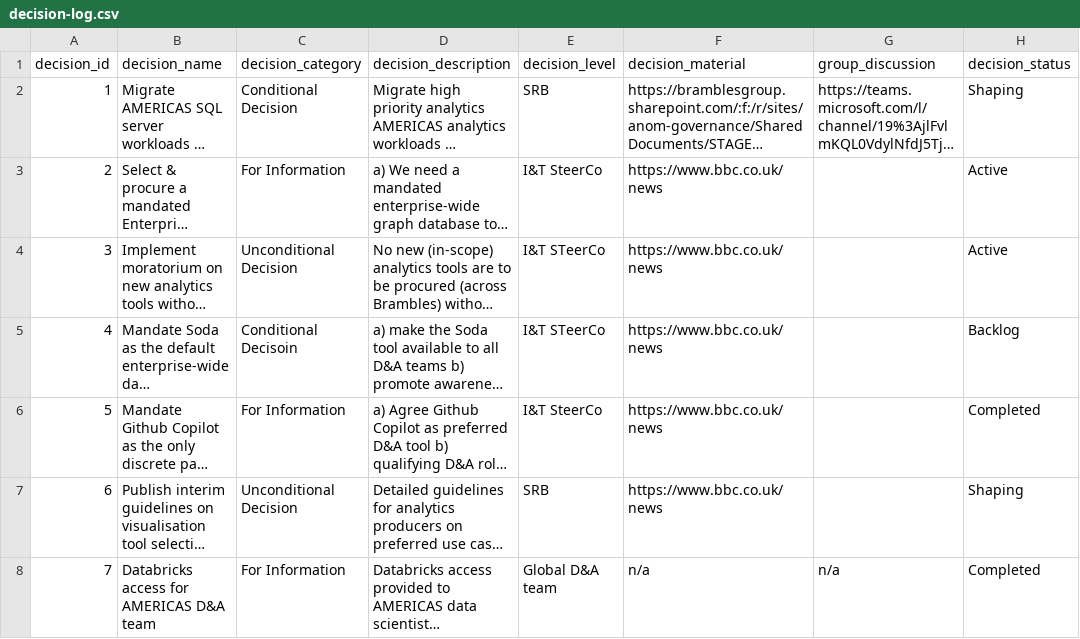
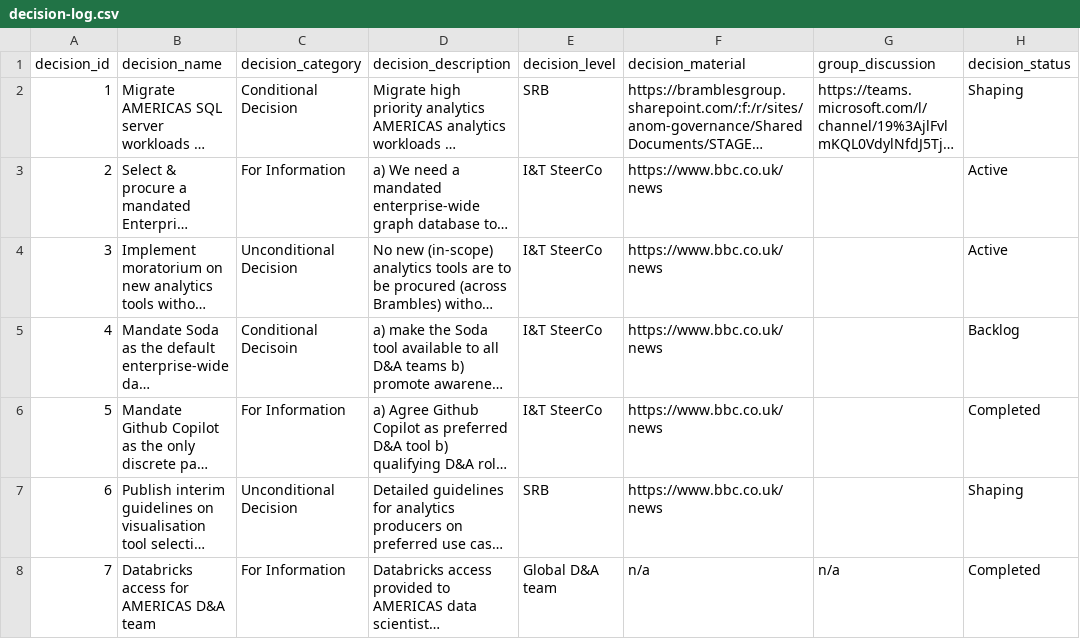
Before and after one commit to kd-gitgub/aom-tool-decision-log, a CSV file: decision-log.csv, drawn as a sheet; only a part is shown; long unchanged cells end in …; the diff covers the shown part only; the diff names each change by its address in the sheet, - before the commit and + after, or states it on an @@ line.

```diff
--- a/decision-log.csv
+++ b/decision-log.csv
-E4:E5 (decision_level): I&T STeerCo
+E4:E5 (decision_level): I&T SteerCo
```
Also changed, not shown: 7 edited cells elsewhere in this file, 1 other file.
